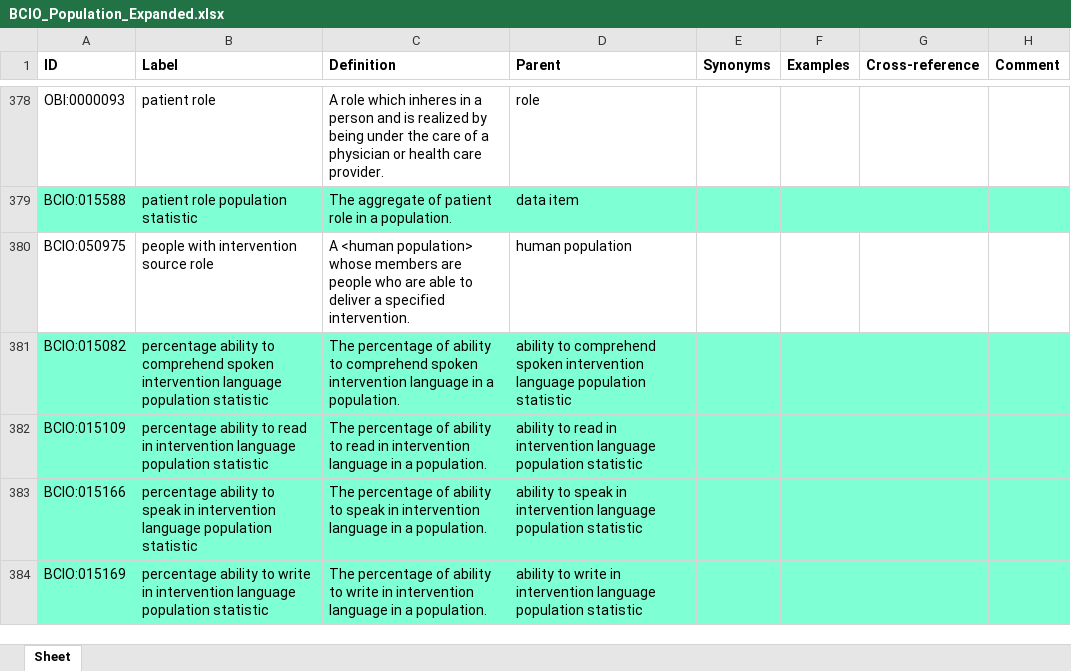
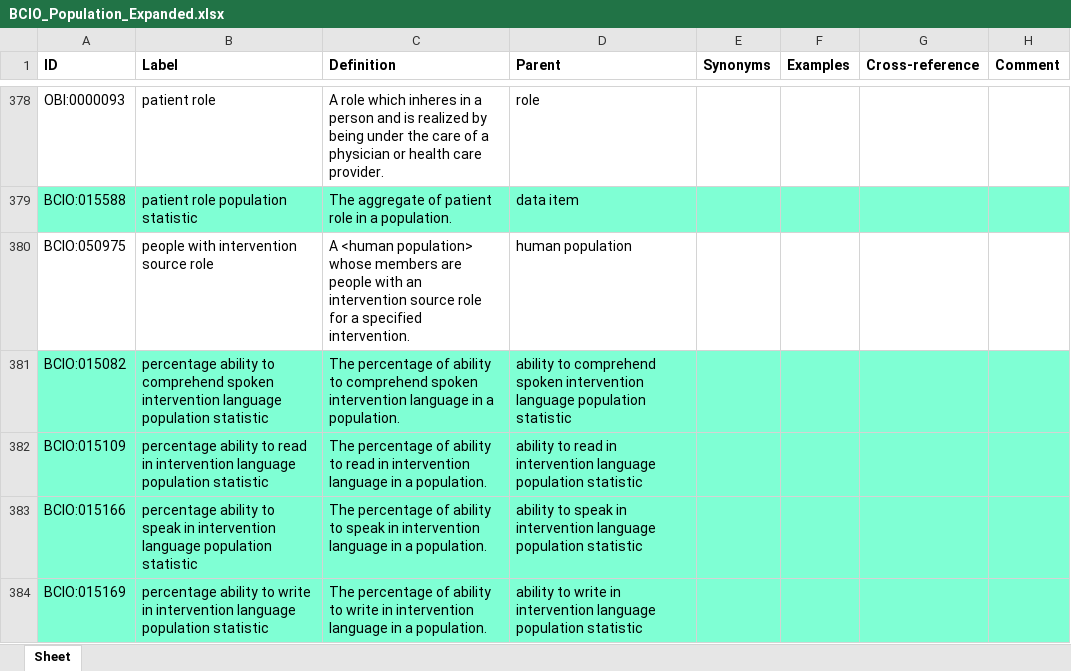
Before and after one commit to HumanBehaviourChangeProject/ontologies, an Excel workbook: Population/BCIO_Population_Expanded.xlsx, sheet Sheet, drawn as a sheet; only a part is shown, gaps mark what is left out; values as stored, in another font and other column widths than the file's, no borders; the diff names each change by its address in the sheet, - before the commit and + after, or states it on an @@ line.

Commit message:
Updating BCIO_Population_Expanded.xlsx

```diff
--- a/Population/BCIO_Population_Expanded.xlsx (sheet Sheet)
+++ b/Population/BCIO_Population_Expanded.xlsx (sheet Sheet)
-C380 (Definition): …are people who are able to deliver a specified…
+C380 (Definition): …are people with an intervention source role for a specified…
```
